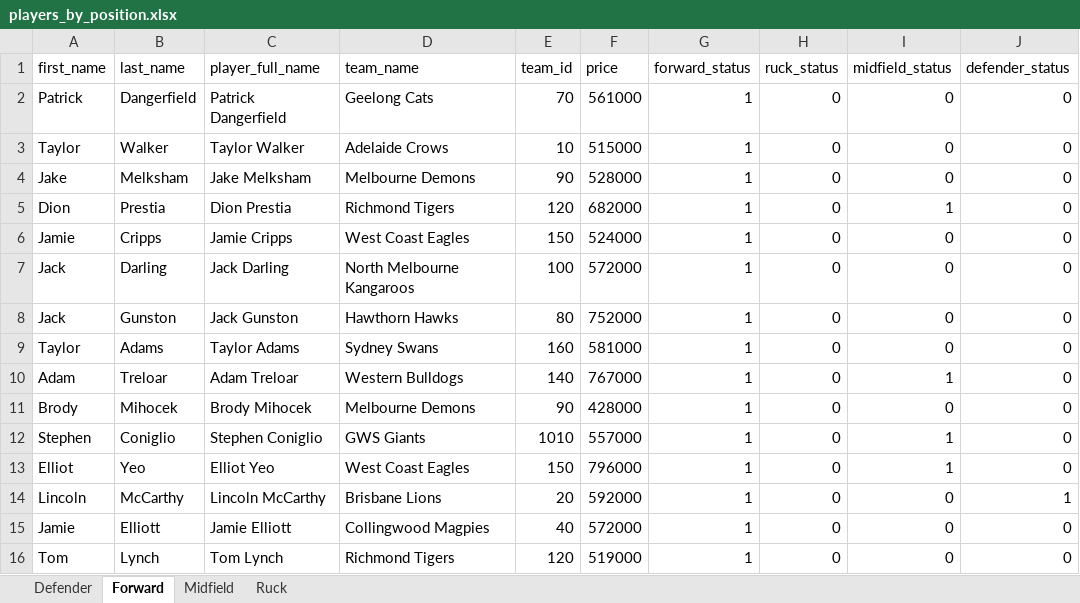
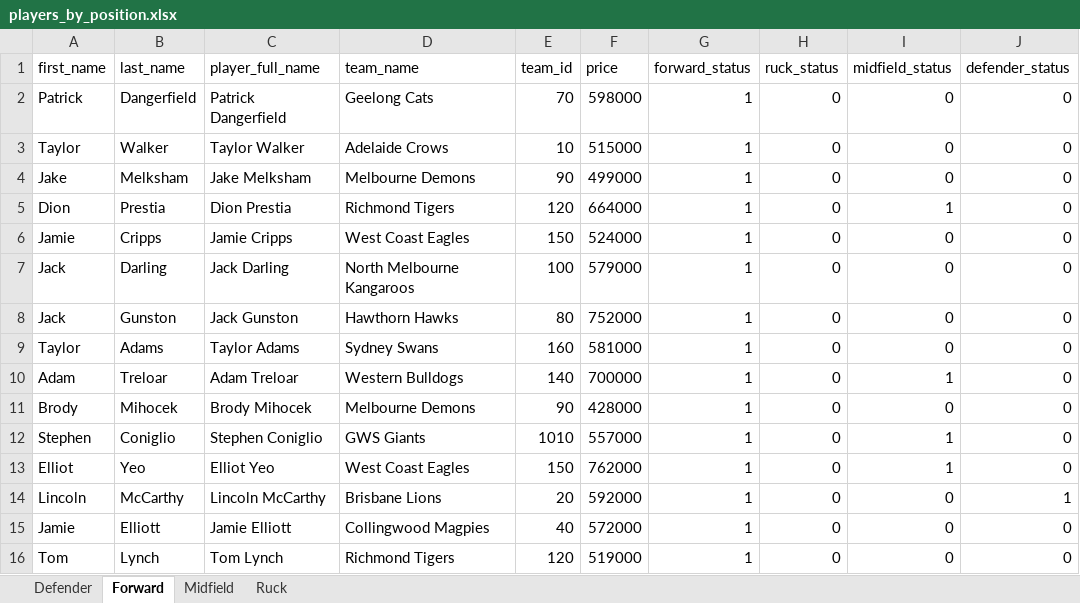
Before and after one commit to jamesbrown1417/AFL, an Excel workbook: players_by_position.xlsx, sheet Forward, drawn as a sheet; only a part is shown; values as stored, in another font and other column widths than the file's, no borders; the diff covers the shown part only; the diff names each change by its address in the sheet, - before the commit and + after, or states it on an @@ line.

```diff
--- a/players_by_position.xlsx (sheet Forward)
+++ b/players_by_position.xlsx (sheet Forward)
-F2 (price): 561000
+F2 (price): 598000
-F4 (price): 528000
+F4 (price): 499000
-F5 (price): 682000
+F5 (price): 664000
-F7 (price): 572000
+F7 (price): 579000
-F10 (price): 767000
+F10 (price): 700000
-F13 (price): 796000
+F13 (price): 762000
```
Also changed, not shown: 129 edited cells elsewhere in this sheet, sheet Defender, sheet Midfield, sheet Ruck, 43 other files.
